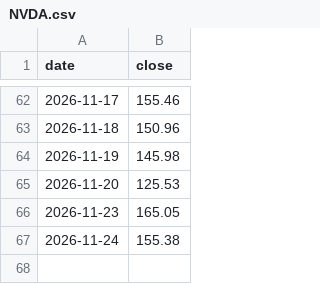
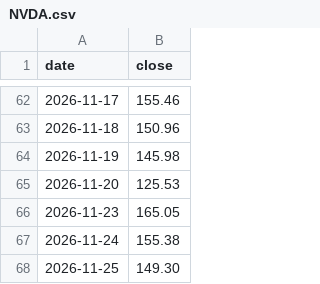
Before and after one commit to dmgerbino/nvidia-jensen-huang-is-back, a CSV file: data/prices/NVDA.csv, drawn as a sheet; only a part is shown, gaps mark what is left out.

```diff
--- a/data/prices/NVDA.csv
+++ b/data/prices/NVDA.csv
@@ -67 +67,2 @@ date,close
 2026-11-24,155.38
+2026-11-25,149.30
```
